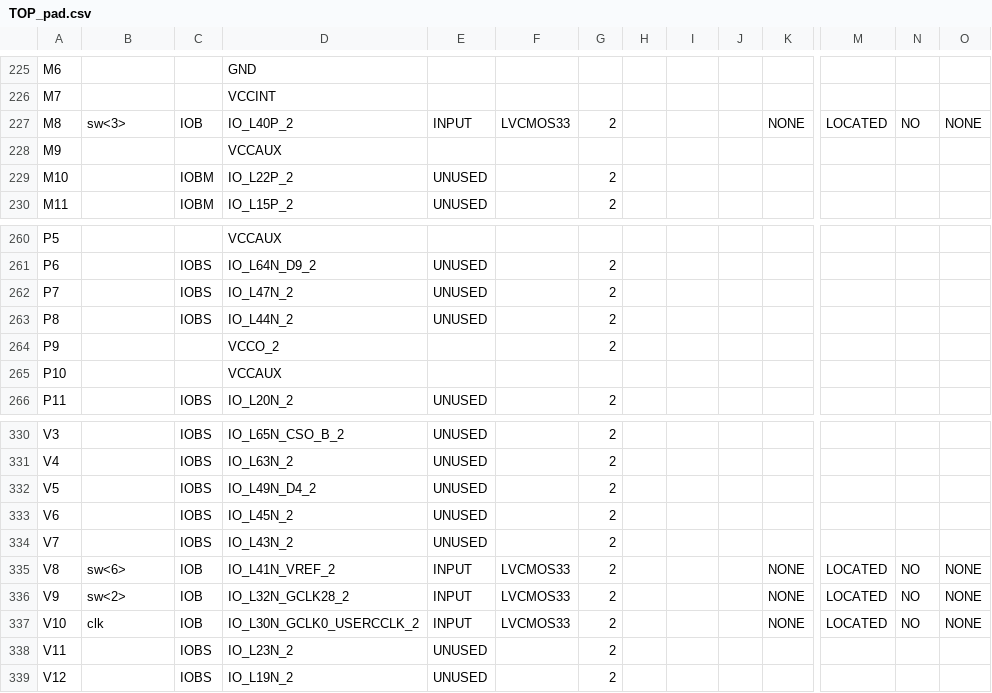
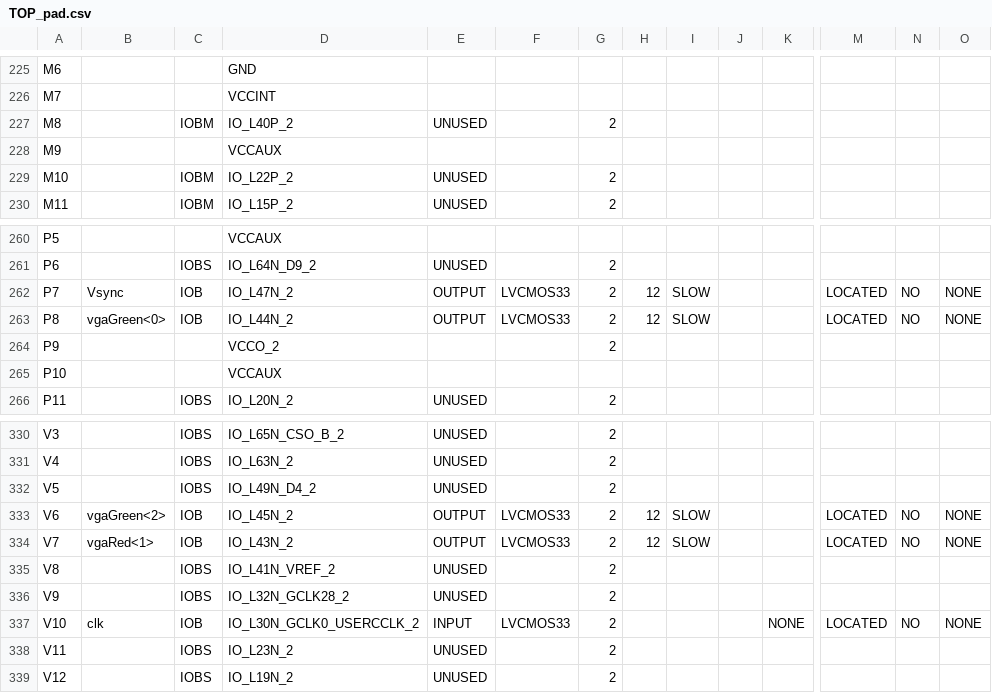
Before and after one commit to guigur/VHDL_AFPA, a CSV file: TOP_pad.csv, drawn as a sheet; only a part is shown, gaps mark what is left out; the diff covers the shown part only; the diff names each change by its address in the sheet, - before the commit and + after, or states it on an @@ line.

```diff
--- a/TOP_pad.csv
+++ b/TOP_pad.csv
-B227: sw<3>
+B227: (empty)
-C227: IOB
+C227: IOBM
-E227: INPUT
+E227: UNUSED
-F227: LVCMOS33
+F227: (empty)
-K227: NONE
+K227: (empty)
-M227: LOCATED
+M227: (empty)
-N227: NO
+N227: (empty)
-O227: NONE
+O227: (empty)
-B262: (empty)
+B262: Vsync
-C262:C263: IOBS
+C262:C263: IOB
-E262:E263: UNUSED
+E262:E263: OUTPUT
-F262:F263: (empty)
+F262:F263: LVCMOS33
-H262:H263: (empty)
+H262:H263: 12
-I262:I263: (empty)
+I262:I263: SLOW
-M262:M263: (empty)
+M262:M263: LOCATED
-N262:N263: (empty)
+N262:N263: NO
-O262:O263: (empty)
+O262:O263: NONE
-B263: (empty)
+B263: vgaGreen<0>
-B333: (empty)
+B333: vgaGreen<2>
-C333:C334: IOBS
+C333:C334: IOB
-E333:E334: UNUSED
+E333:E334: OUTPUT
-F333:F334: (empty)
+F333:F334: LVCMOS33
-H333:H334: (empty)
+H333:H334: 12
-I333:I334: (empty)
+I333:I334: SLOW
-M333:M334: (empty)
+M333:M334: LOCATED
-N333:N334: (empty)
+N333:N334: NO
-O333:O334: (empty)
+O333:O334: NONE
-B334: (empty)
+B334: vgaRed<1>
-B335: sw<6>
+B335: (empty)
-C335:C336: IOB
+C335:C336: IOBS
-E335:E336: INPUT
+E335:E336: UNUSED
-F335:F336: LVCMOS33
+F335:F336: (empty)
-K335:K336: NONE
+K335:K336: (empty)
-M335:M336: LOCATED
+M335:M336: (empty)
-N335:N336: NO
+N335:N336: (empty)
-O335:O336: NONE
+O335:O336: (empty)
-B336: sw<2>
+B336: (empty)
```
Also changed, not shown: 95 edited cells elsewhere in this file, 51 other files.
